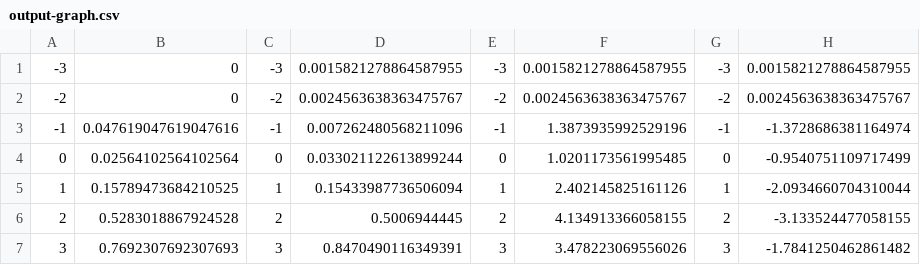
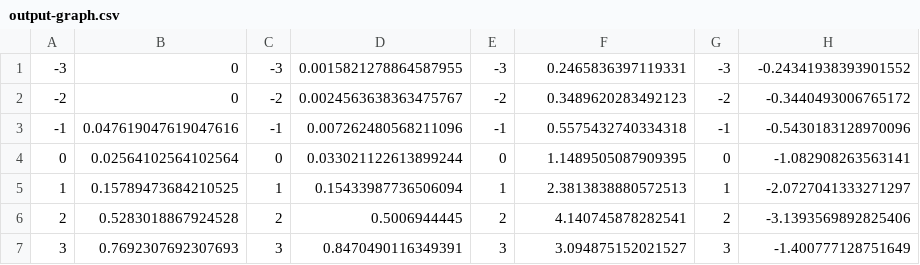
Before and after one commit to lechmoloch/maile-graph-analysis, a CSV file: Data/output-graph.csv, drawn as a sheet.

```diff
--- a/Data/output-graph.csv
+++ b/Data/output-graph.csv
@@ -1,7 +1,7 @@
--3,0,-3,0.0015821278864587955,-3,0.0015821278864587955,-3,0.0015821278864587955
--2,0,-2,0.0024563638363475767,-2,0.0024563638363475767,-2,0.0024563638363475767
--1,0.047619047619047616,-1,0.007262480568211096,-1,1.3873935992529196,-1,-1.3728686381164974
-0,0.02564102564102564,0,0.033021122613899244,0,1.0201173561995485,0,-0.9540751109717499
-1,0.15789473684210525,1,0.15433987736506094,1,2.402145825161126,1,-2.0934660704310044
-2,0.5283018867924528,2,0.5006944445,2,4.134913366058155,2,-3.133524477058155
-3,0.7692307692307693,3,0.8470490116349391,3,3.478223069556026,3,-1.7841250462861482
+-3,0,-3,0.0015821278864587955,-3,0.2465836397119331,-3,-0.24341938393901552
+-2,0,-2,0.0024563638363475767,-2,0.3489620283492123,-2,-0.3440493006765172
+-1,0.047619047619047616,-1,0.007262480568211096,-1,0.5575432740334318,-1,-0.5430183128970096
+0,0.02564102564102564,0,0.033021122613899244,0,1.1489505087909395,0,-1.082908263563141
+1,0.15789473684210525,1,0.15433987736506094,1,2.3813838880572513,1,-2.0727041333271297
+2,0.5283018867924528,2,0.5006944445,2,4.140745878282541,2,-3.1393569892825406
+3,0.7692307692307693,3,0.8470490116349391,3,3.094875152021527,3,-1.400777128751649
```
Also changed, not shown: 6 other files.
